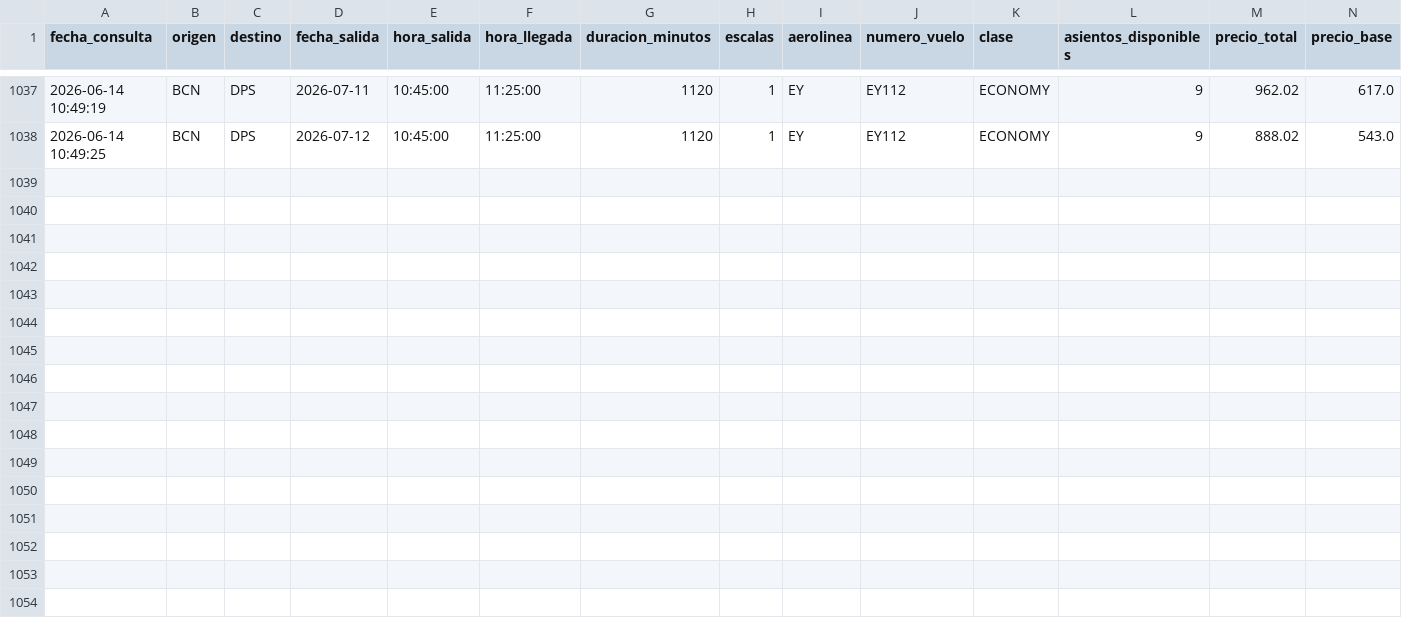
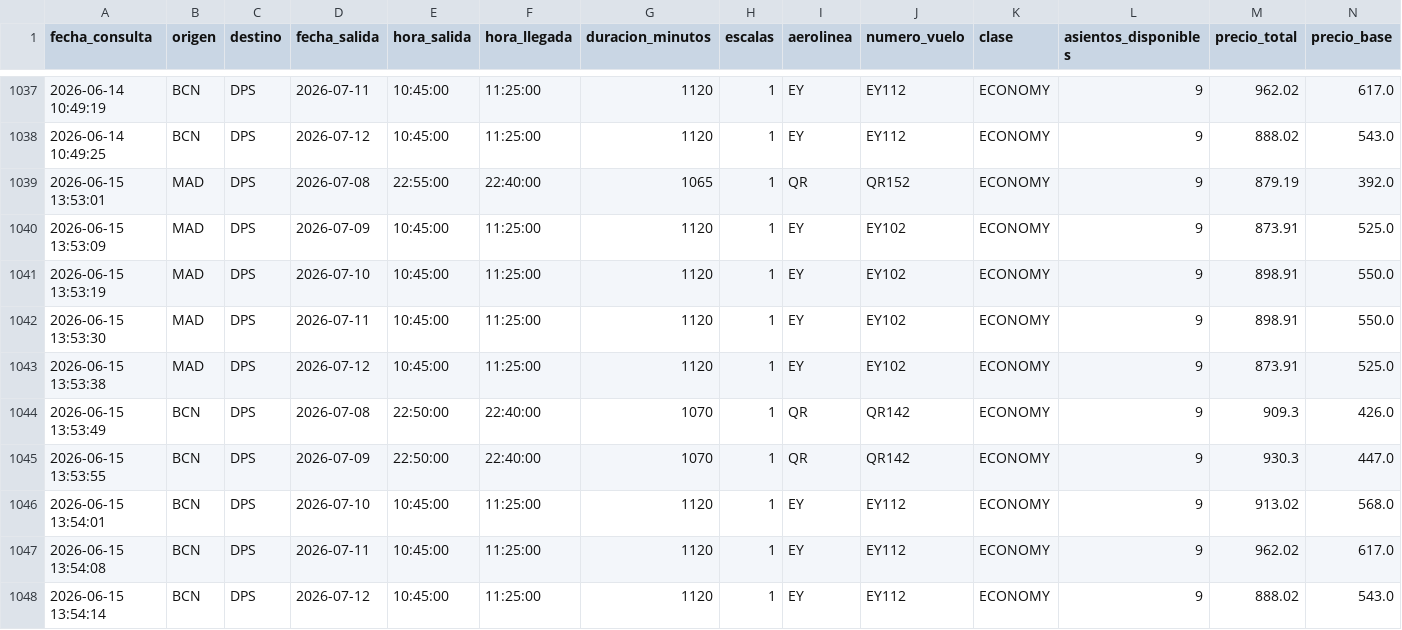
Before and after one commit to gustavintavo8/bot-vuelos-bali, a CSV file: historial_extendido.csv, drawn as a sheet; only a part is shown, gaps mark what is left out; rows hold the shown columns only; the diff names each change by its address in the sheet, - before the commit and + after, or states it on an @@ line.

Commit message:
Actualizar datos extendidos

```diff
--- a/historial_extendido.csv
+++ b/historial_extendido.csv
+row 1039: 2026-06-15 13:53:01 | MAD | DPS | 2026-07-08 | 22:55:00 | 22:40:00 | 1065 | 1 | QR | QR152 | ECONOMY | 9 | 879.19 | 392.0
+row 1040: 2026-06-15 13:53:09 | MAD | DPS | 2026-07-09 | 10:45:00 | 11:25:00 | 1120 | 1 | EY | EY102 | ECONOMY | 9 | 873.91 | 525.0
+row 1041: 2026-06-15 13:53:19 | MAD | DPS | 2026-07-10 | 10:45:00 | 11:25:00 | 1120 | 1 | EY | EY102 | ECONOMY | 9 | 898.91 | 550.0
+row 1042: 2026-06-15 13:53:30 | MAD | DPS | 2026-07-11 | 10:45:00 | 11:25:00 | 1120 | 1 | EY | EY102 | ECONOMY | 9 | 898.91 | 550.0
+row 1043: 2026-06-15 13:53:38 | MAD | DPS | 2026-07-12 | 10:45:00 | 11:25:00 | 1120 | 1 | EY | EY102 | ECONOMY | 9 | 873.91 | 525.0
+row 1044: 2026-06-15 13:53:49 | BCN | DPS | 2026-07-08 | 22:50:00 | 22:40:00 | 1070 | 1 | QR | QR142 | ECONOMY | 9 | 909.3 | 426.0
+row 1045: 2026-06-15 13:53:55 | BCN | DPS | 2026-07-09 | 22:50:00 | 22:40:00 | 1070 | 1 | QR | QR142 | ECONOMY | 9 | 930.3 | 447.0
+row 1046: 2026-06-15 13:54:01 | BCN | DPS | 2026-07-10 | 10:45:00 | 11:25:00 | 1120 | 1 | EY | EY112 | ECONOMY | 9 | 913.02 | 568.0
+row 1047: 2026-06-15 13:54:08 | BCN | DPS | 2026-07-11 | 10:45:00 | 11:25:00 | 1120 | 1 | EY | EY112 | ECONOMY | 9 | 962.02 | 617.0
+row 1048: 2026-06-15 13:54:14 | BCN | DPS | 2026-07-12 | 10:45:00 | 11:25:00 | 1120 | 1 | EY | EY112 | ECONOMY | 9 | 888.02 | 543.0
```
